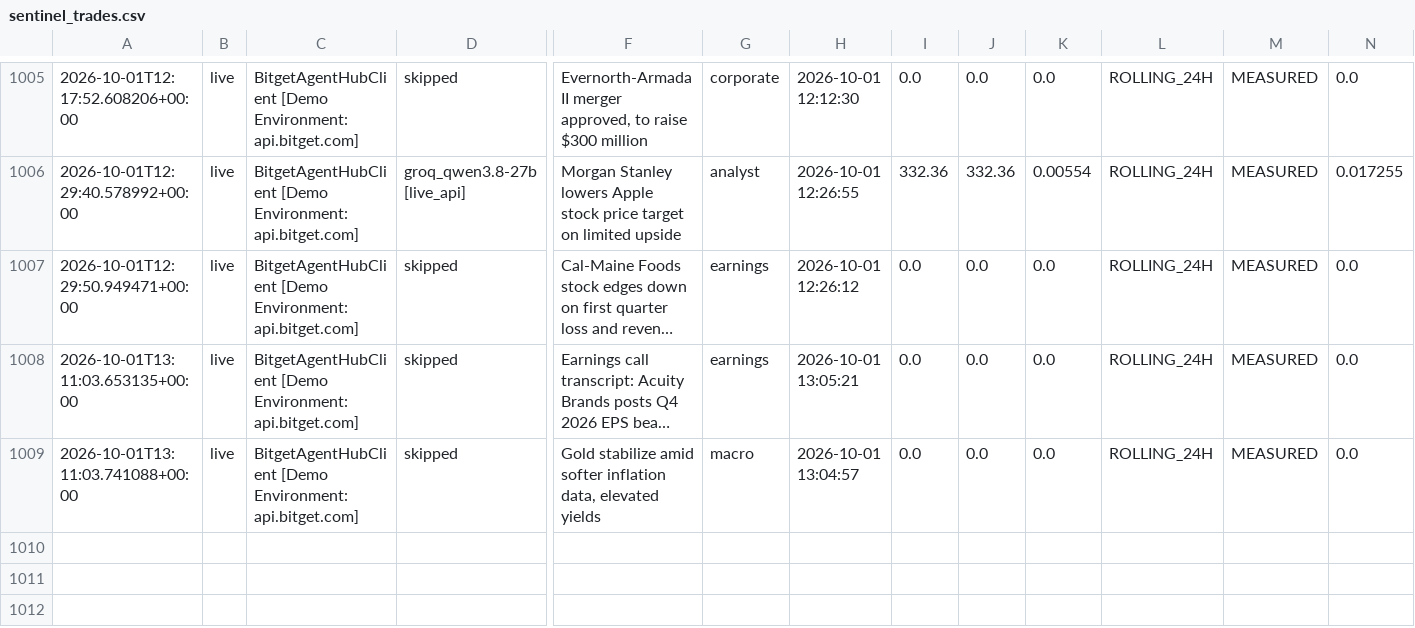
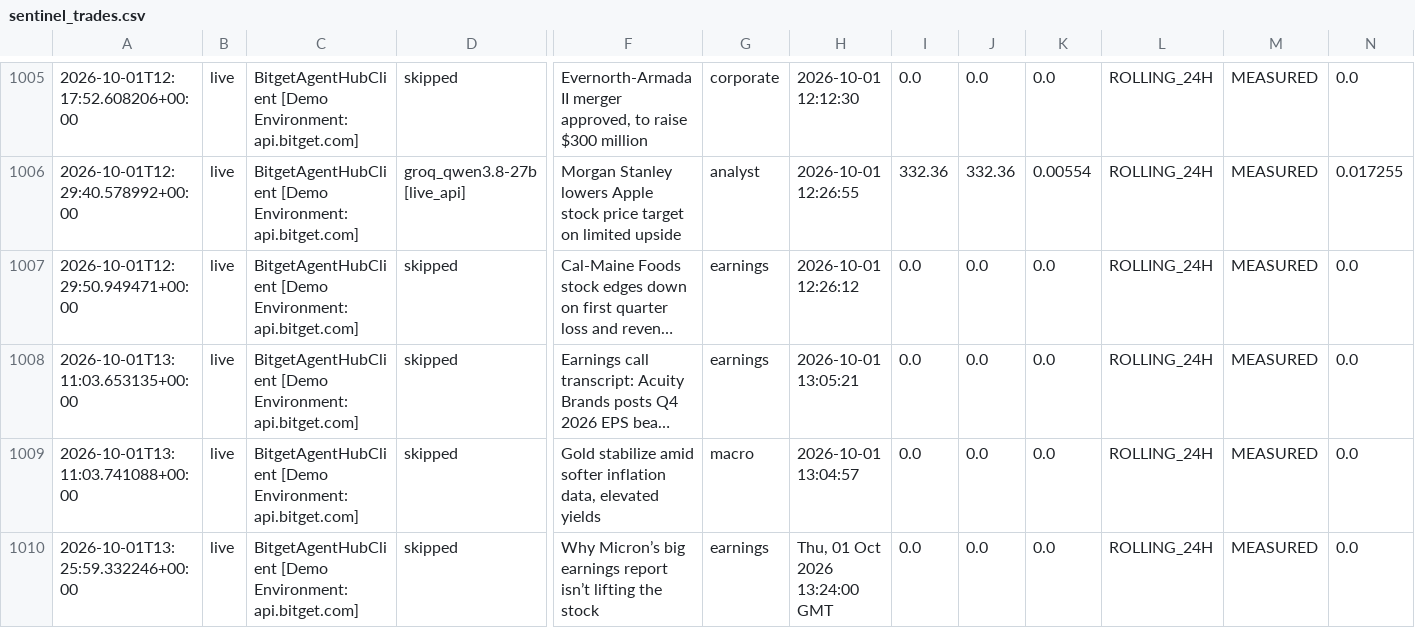
Before and after one commit to 0xSheriff/afterhours-sentinel, a CSV file: logs/sentinel_trades.csv, drawn as a sheet; only a part is shown, gaps mark what is left out; long unchanged cells end in …; rows hold the shown columns only; the diff names each change by its address in the sheet, - before the commit and + after, or states it on an @@ line.

Commit message:
telemetry: sync live trade records (999 records)

```diff
--- a/logs/sentinel_trades.csv
+++ b/logs/sentinel_trades.csv
+row 1010: 2026-10-01T13:25:59.332246+00:00 | live | BitgetAgentHubClient [Demo Environment: api.bitget.com] | skipped | Why Micron’s big earnings report isn’t lifting the stock | earnings | Thu, 01 Oct 2026 13:24:00 GMT | 0.0 | 0.0 | 0.0 | ROLLING_24H | MEASURED | 0.0
```
Also changed, not shown: 3 other files.
